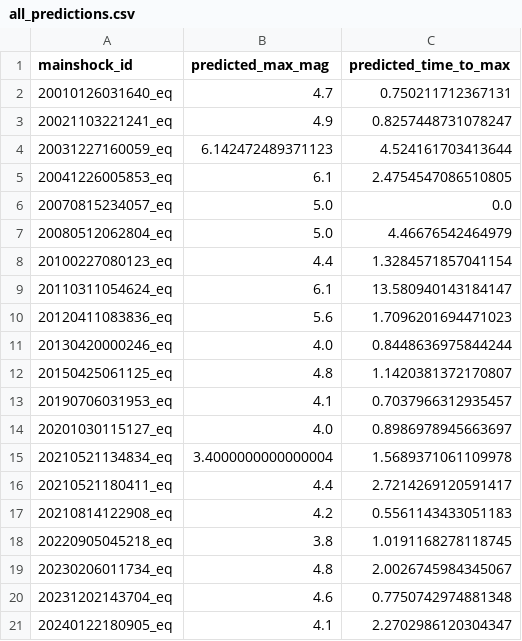
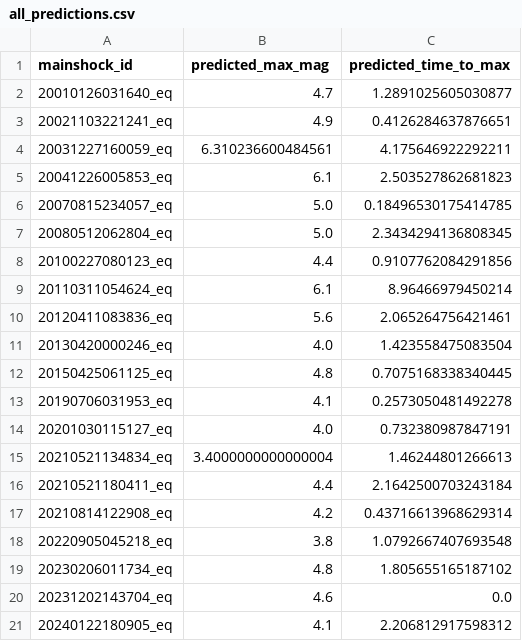
Before and after one commit to ningyd98/cuda_aftershock_prediction, a CSV file: data/processed/submissions/all_predictions.csv, drawn as a sheet.

```diff
--- a/data/processed/submissions/all_predictions.csv
+++ b/data/processed/submissions/all_predictions.csv
@@ -1,21 +1,21 @@
 mainshock_id,predicted_max_mag,predicted_time_to_max
-20010126031640_eq,4.7,0.750211712367131
-20021103221241_eq,4.9,0.8257448731078247
-20031227160059_eq,6.142472489371123,4.524161703413644
-20041226005853_eq,6.1,2.4754547086510805
-20070815234057_eq,5.0,0.0
-20080512062804_eq,5.0,4.46676542464979
-20100227080123_eq,4.4,1.3284571857041154
-20110311054624_eq,6.1,13.580940143184147
-20120411083836_eq,5.6,1.7096201694471023
-20130420000246_eq,4.0,0.8448636975844244
-20150425061125_eq,4.8,1.1420381372170807
-20190706031953_eq,4.1,0.7037966312935457
-20201030115127_eq,4.0,0.8986978945663697
-20210521134834_eq,3.4000000000000004,1.5689371061109978
-20210521180411_eq,4.4,2.7214269120591417
-20210814122908_eq,4.2,0.5561143433051183
-20220905045218_eq,3.8,1.0191168278118745
-20230206011734_eq,4.8,2.0026745984345067
-20231202143704_eq,4.6,0.7750742974881348
-20240122180905_eq,4.1,2.2702986120304347
+20010126031640_eq,4.7,1.2891025605030877
+20021103221241_eq,4.9,0.4126284637876651
+20031227160059_eq,6.310236600484561,4.175646922292211
+20041226005853_eq,6.1,2.503527862681823
+20070815234057_eq,5.0,0.18496530175414785
+20080512062804_eq,5.0,2.3434294136808345
+20100227080123_eq,4.4,0.9107762084291856
+20110311054624_eq,6.1,8.96466979450214
+20120411083836_eq,5.6,2.065264756421461
+20130420000246_eq,4.0,1.423558475083504
+20150425061125_eq,4.8,0.7075168338340445
+20190706031953_eq,4.1,0.2573050481492278
+20201030115127_eq,4.0,0.732380987847191
+20210521134834_eq,3.4000000000000004,1.46244801266613
+20210521180411_eq,4.4,2.1642500703243184
+20210814122908_eq,4.2,0.43716613968629314
+20220905045218_eq,3.8,1.0792667407693548
+20230206011734_eq,4.8,1.805655165187102
+20231202143704_eq,4.6,0.0
+20240122180905_eq,4.1,2.206812917598312
```
Also changed, not shown: data/models/cv_metrics.csv, data/models/oof_predictions.csv, 39 other files.
